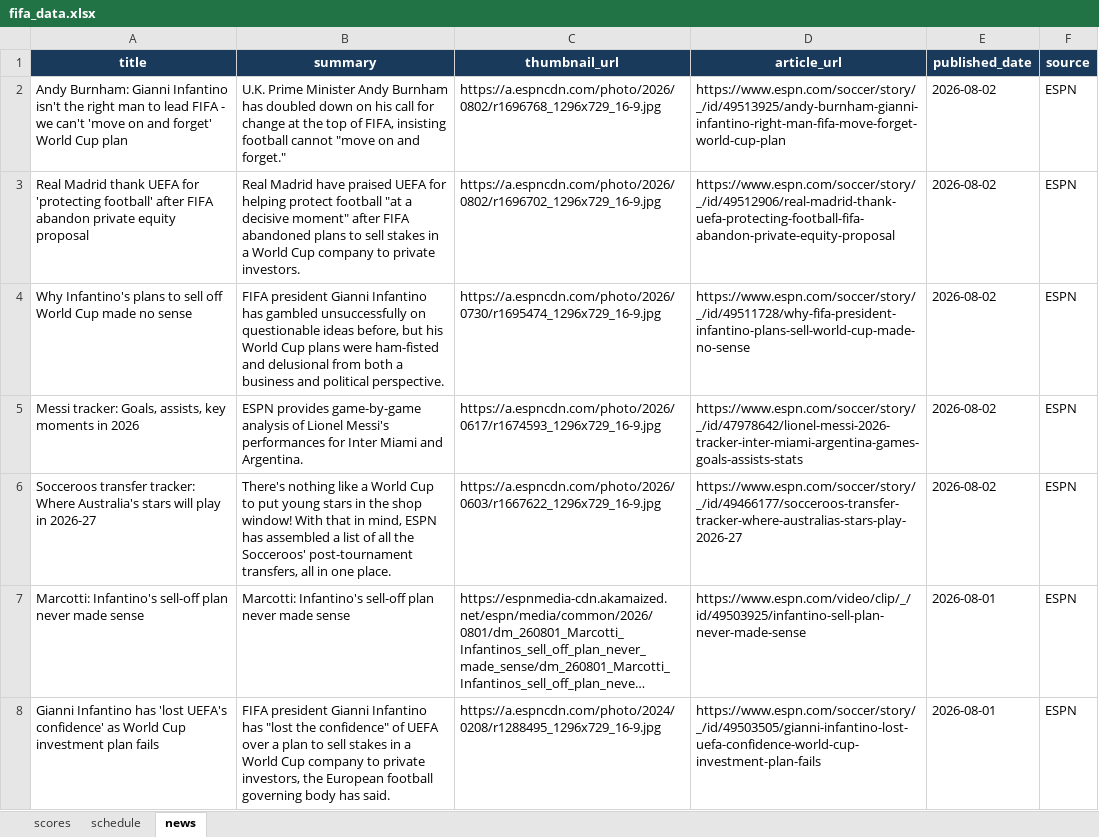
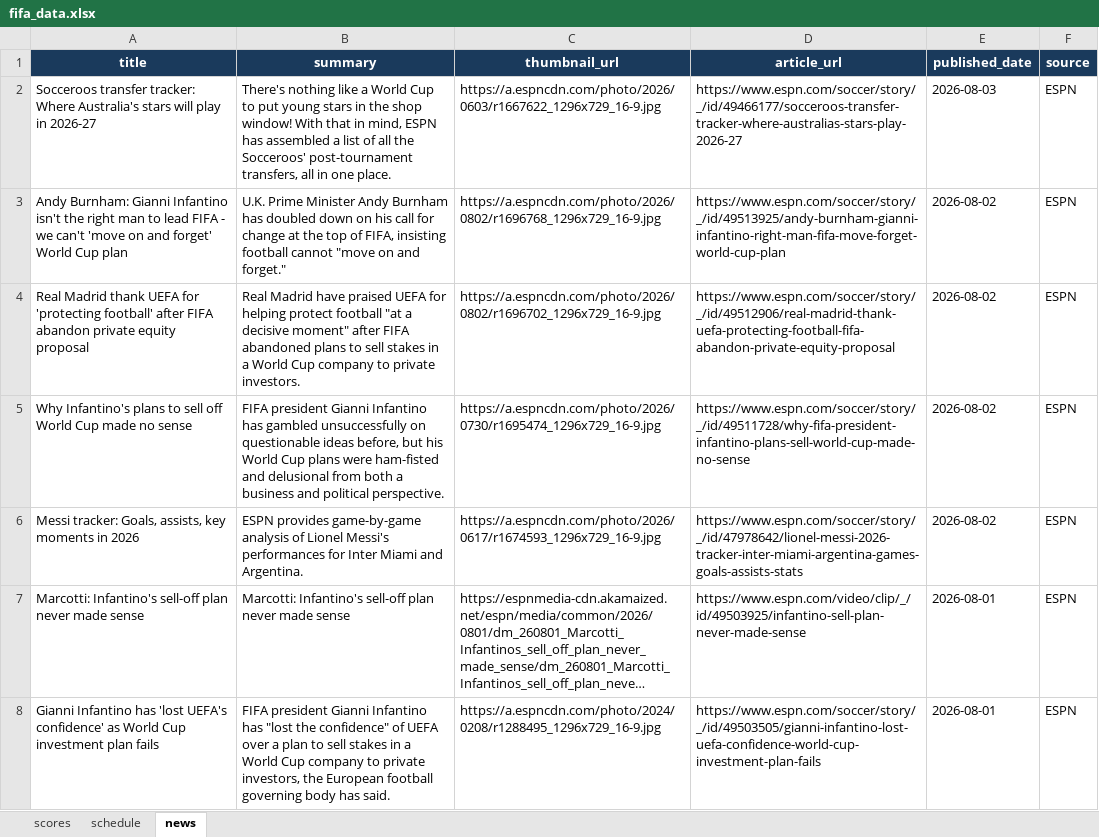
Before and after one commit to bibhu2020/media, an Excel workbook: fifa/fifa_data.xlsx, sheet news, drawn as a sheet; only a part is shown; long unchanged cells end in …; values as stored, in another font and other column widths than the file's, no borders; removed rows and columns are numbered as before the commit, all else as after; the diff names each change by its address in the sheet, - before the commit and + after, or states it on an @@ line.

Commit message:
chore: update FIFA World Cup 2026 data

```diff
--- a/fifa/fifa_data.xlsx (sheet news)
+++ b/fifa/fifa_data.xlsx (sheet news)
+row 2: Socceroos transfer tracker: Where Australia's stars will play in 2026-27 | There's nothing like a World Cup to put young stars in the shop window! With that in mind, ESPN has assembled a list of all the Socceroos' post-tournament transfers, all in one place. | https://a.espncdn.com/photo/2026/0603/r1667622_1296x729_16-9.jpg | https://www.espn.com/soccer/story/_/id/49466177/socceroos-transfer-tracker-where-australias-stars-play-2026-27 | 2026-08-03 | ESPN
-row 6: Socceroos transfer tracker: Where Australia's stars will play in 2026-27 | There's nothing like a World Cup to put young stars in the shop window! With that in mind, ESPN has assembled a list of all the Socceroos' post-tournament transfers, all in one place. | https://a.espncdn.com/photo/2026/0603/r1667622_1296x729_16-9.jpg | https://www.espn.com/soccer/story/_/id/49466177/socceroos-transfer-tracker-where-australias-stars-play-2026-27 | 2026-08-02 | ESPN
```
